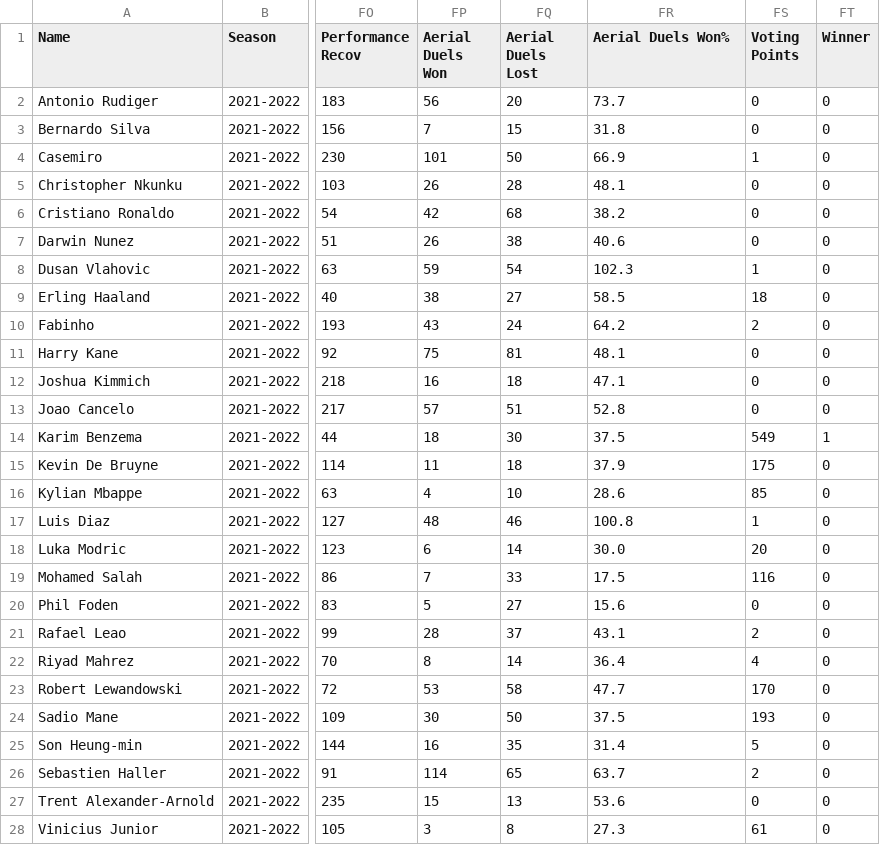
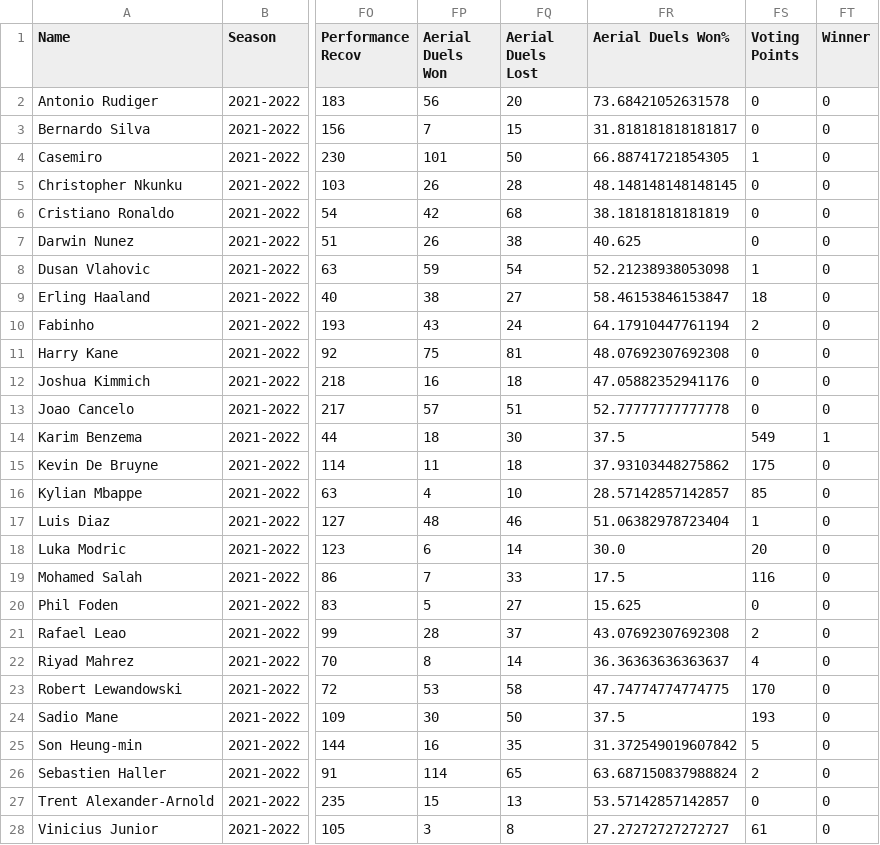
Before and after one commit to lucasolmeta/2025-ballon-dor, a CSV file: data/nominees_outfield.csv, drawn as a sheet; only a part is shown, gaps mark what is left out; the diff covers the shown part only; the diff names each change by its address in the sheet, - before the commit and + after, or states it on an @@ line.

```diff
--- a/data/nominees_outfield.csv
+++ b/data/nominees_outfield.csv
-FR2 (Aerial Duels Won%): 73.7
+FR2 (Aerial Duels Won%): 73.68421052631578
-FR3 (Aerial Duels Won%): 31.8
+FR3 (Aerial Duels Won%): 31.818181818181817
-FR4 (Aerial Duels Won%): 66.9
+FR4 (Aerial Duels Won%): 66.88741721854305
-FR5 (Aerial Duels Won%): 48.1
+FR5 (Aerial Duels Won%): 48.148148148148145
-FR6 (Aerial Duels Won%): 38.2
+FR6 (Aerial Duels Won%): 38.18181818181819
-FR7 (Aerial Duels Won%): 40.6
+FR7 (Aerial Duels Won%): 40.625
-FR8 (Aerial Duels Won%): 102.3
+FR8 (Aerial Duels Won%): 52.21238938053098
-FR9 (Aerial Duels Won%): 58.5
+FR9 (Aerial Duels Won%): 58.46153846153847
-FR10 (Aerial Duels Won%): 64.2
+FR10 (Aerial Duels Won%): 64.17910447761194
-FR11 (Aerial Duels Won%): 48.1
+FR11 (Aerial Duels Won%): 48.07692307692308
-FR12 (Aerial Duels Won%): 47.1
+FR12 (Aerial Duels Won%): 47.05882352941176
-FR13 (Aerial Duels Won%): 52.8
+FR13 (Aerial Duels Won%): 52.77777777777778
-FR15 (Aerial Duels Won%): 37.9
+FR15 (Aerial Duels Won%): 37.93103448275862
-FR16 (Aerial Duels Won%): 28.6
+FR16 (Aerial Duels Won%): 28.57142857142857
-FR17 (Aerial Duels Won%): 100.8
+FR17 (Aerial Duels Won%): 51.06382978723404
-FR20 (Aerial Duels Won%): 15.6
+FR20 (Aerial Duels Won%): 15.625
-FR21 (Aerial Duels Won%): 43.1
+FR21 (Aerial Duels Won%): 43.07692307692308
-FR22 (Aerial Duels Won%): 36.4
+FR22 (Aerial Duels Won%): 36.36363636363637
-FR23 (Aerial Duels Won%): 47.7
+FR23 (Aerial Duels Won%): 47.74774774774775
-FR25 (Aerial Duels Won%): 31.4
+FR25 (Aerial Duels Won%): 31.372549019607842
-FR26 (Aerial Duels Won%): 63.7
+FR26 (Aerial Duels Won%): 63.687150837988824
-FR27 (Aerial Duels Won%): 53.6
+FR27 (Aerial Duels Won%): 53.57142857142857
-FR28 (Aerial Duels Won%): 27.3
+FR28 (Aerial Duels Won%): 27.27272727272727
```
Also changed, not shown: 76 edited cells elsewhere in this file, data/feature_correlations.csv, 9 other files.
